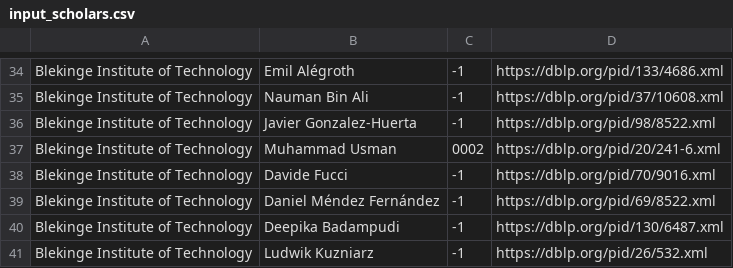
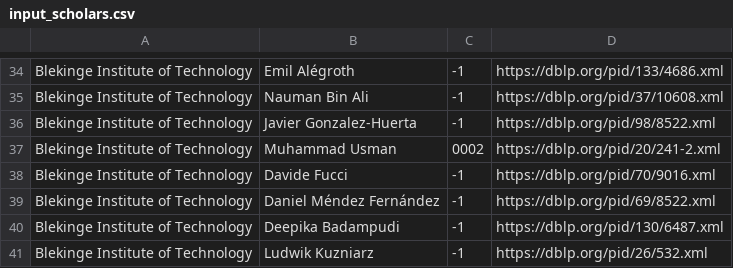
Before and after one commit to mrksbrg/SE-Achievements, a CSV file: input_scholars.csv, drawn as a sheet; only a part is shown, gaps mark what is left out.

```diff
--- a/input_scholars.csv
+++ b/input_scholars.csv
@@ -36,3 +36,3 @@ Blekinge Institute of Technology,Nauman Bin Ali,-1,https://dblp.org/pid/37/10608
 Blekinge Institute of Technology,Javier Gonzalez-Huerta,-1,https://dblp.org/pid/98/8522.xml
-Blekinge Institute of Technology,Muhammad Usman,0002,https://dblp.org/pid/20/241-6.xml
+Blekinge Institute of Technology,Muhammad Usman,0002,https://dblp.org/pid/20/241-2.xml
 Blekinge Institute of Technology,Davide Fucci,-1,https://dblp.org/pid/70/9016.xml
```
